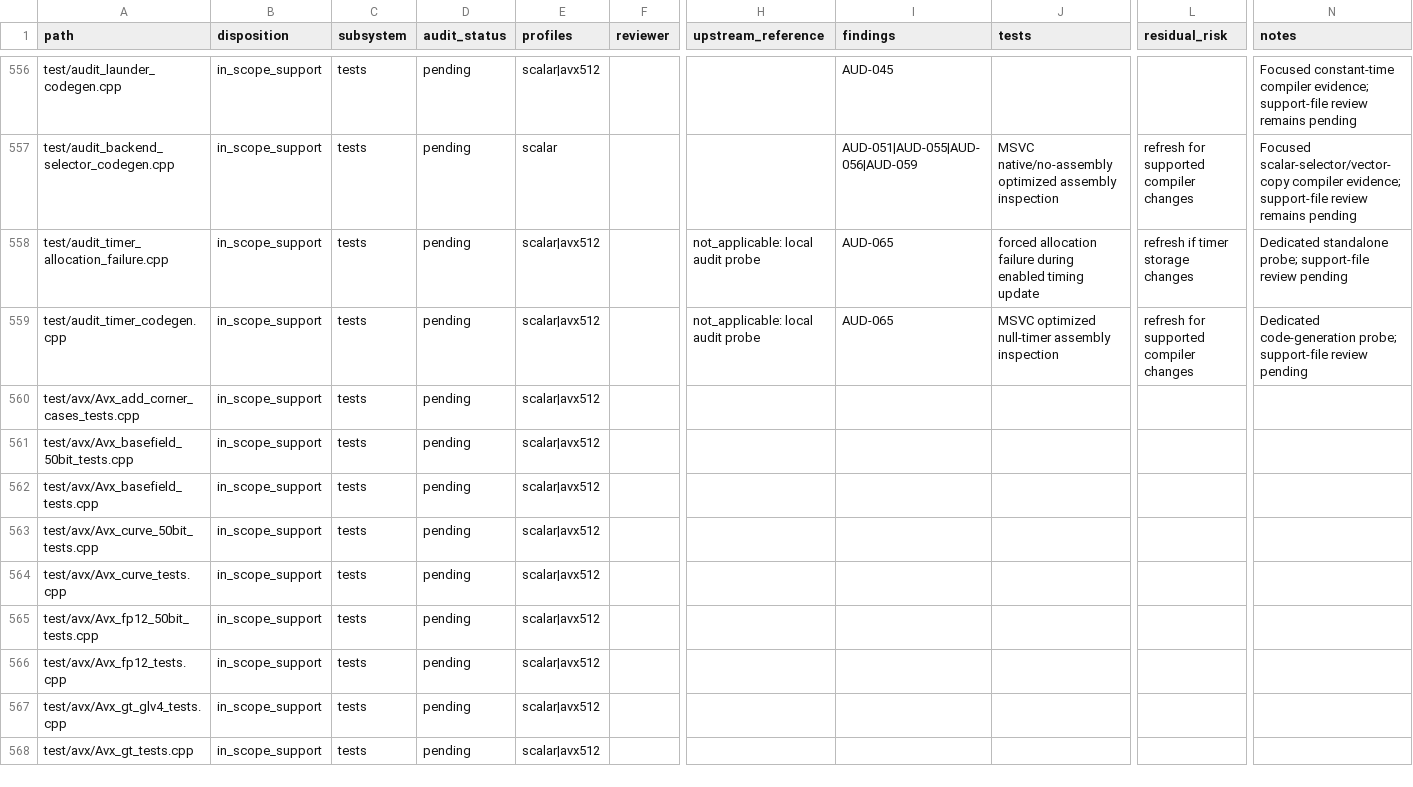
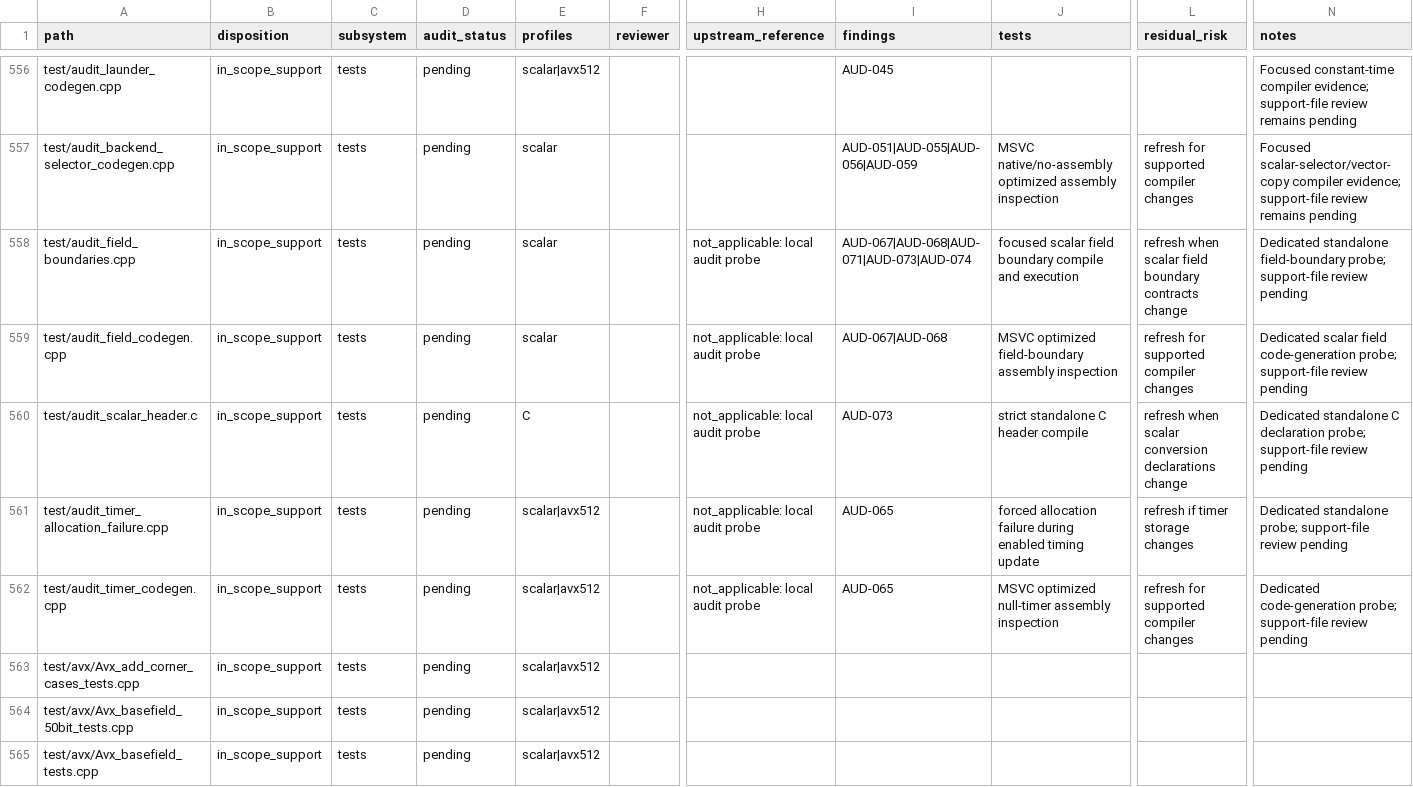
Before and after one commit to ladnir/temp-cat-blst, a CSV file: docs/audit/FILE_MANIFEST.csv, drawn as a sheet; only a part is shown, gaps mark what is left out; the shorter side is filled out with more unchanged rows; rows hold the shown columns only; the diff names each change by its address in the sheet, - before the commit and + after, or states it on an @@ line.

Commit message:
harden scalar field boundaries

```diff
--- a/docs/audit/FILE_MANIFEST.csv
+++ b/docs/audit/FILE_MANIFEST.csv
+row 558: test/audit_field_boundaries.cpp | in_scope_support | tests | pending | scalar |  | not_applicable: local audit probe | AUD-067|AUD-068|AUD-071|AUD-073|AUD-074 | focused scalar field boundary compile and execution | refresh when scalar field boundary contracts change | Dedicated standalone field-boundary probe; support-file review pending
+row 559: test/audit_field_codegen.cpp | in_scope_support | tests | pending | scalar |  | not_applicable: local audit probe | AUD-067|AUD-068 | MSVC optimized field-boundary assembly inspection | refresh for supported compiler changes | Dedicated scalar field code-generation probe; support-file review pending
+row 560: test/audit_scalar_header.c | in_scope_support | tests | pending | C |  | not_applicable: local audit probe | AUD-073 | strict standalone C header compile | refresh when scalar conversion declarations change | Dedicated standalone C declaration probe; support-file review pending
```
Also changed, not shown: 14 other files.
